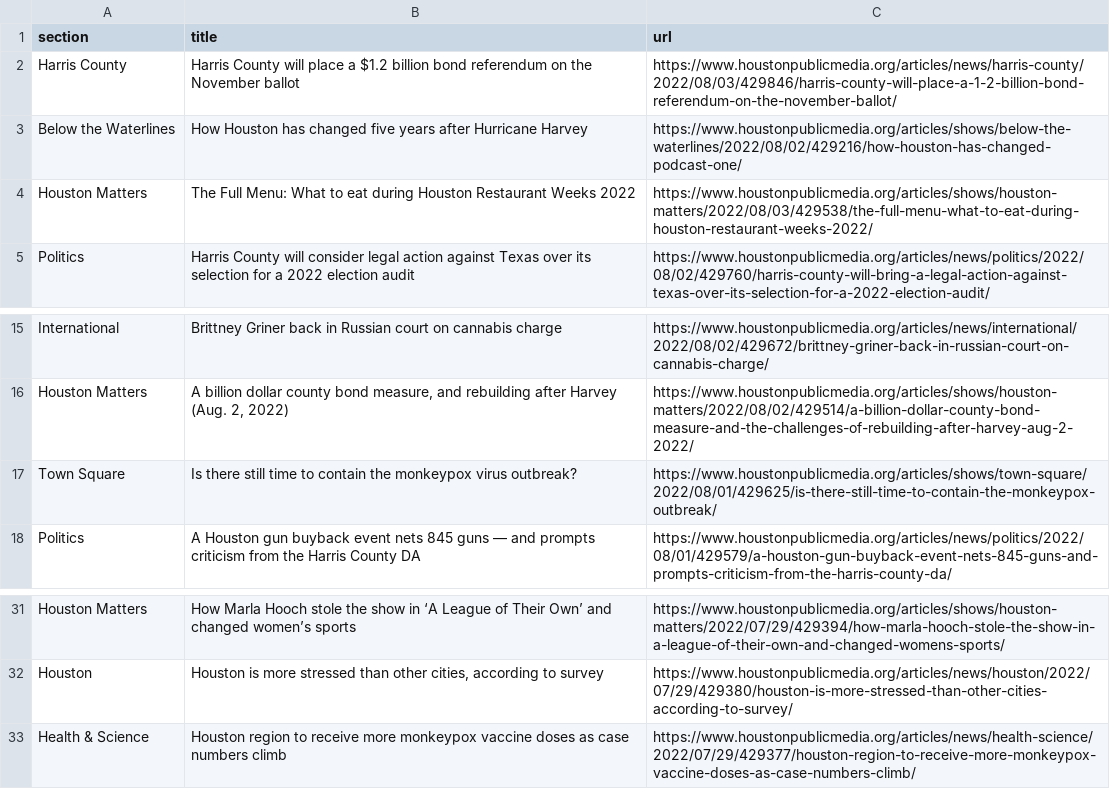
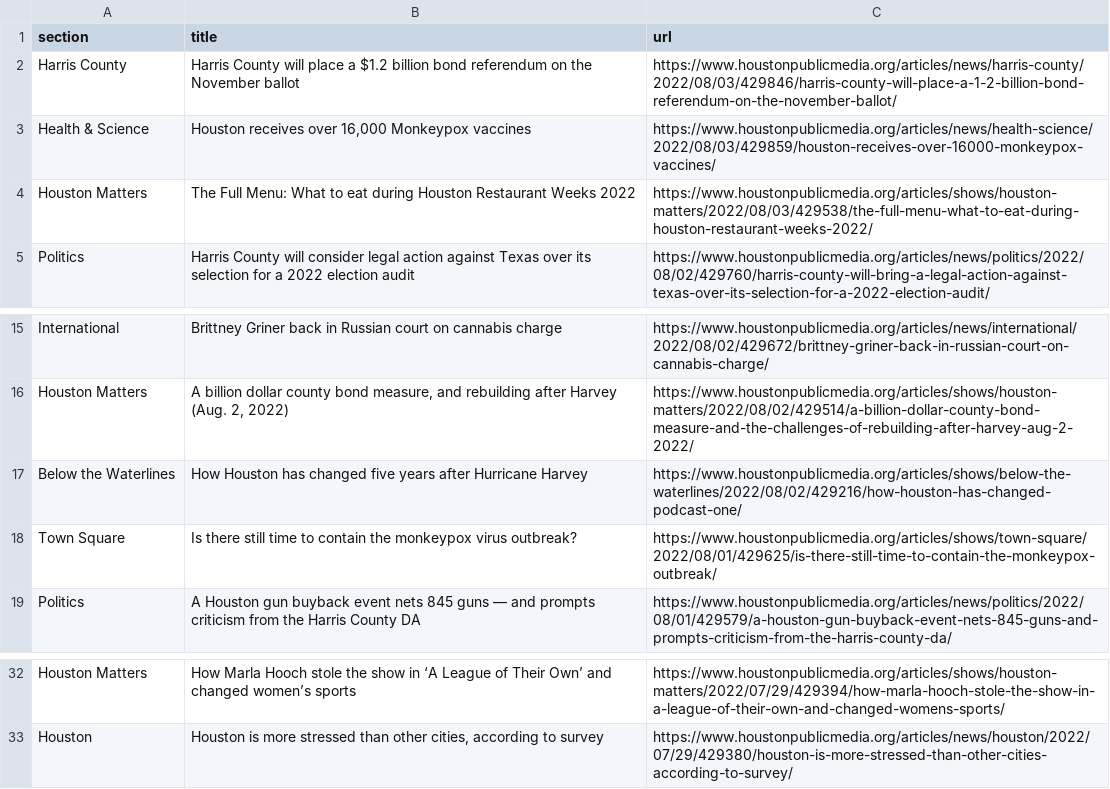
Before and after one commit to tanazm/Houston_scraped, a CSV file: npr.csv, drawn as a sheet; only a part is shown, gaps mark what is left out.

```diff
--- a/npr.csv
+++ b/npr.csv
@@ -2,3 +2,3 @@ section,title,url
 Harris County,Harris County will place a $1.2 billion bond referendum on the November ballot,https://www.houstonpublicmedia.org/articles/news/harris-county/2022/08/03/429846/harris-county-will-place-a-1-2-billion-bond-referendum-on-the-november-ballot/
-Below the Waterlines,How Houston has changed five years after Hurricane Harvey,https://www.houstonpublicmedia.org/articles/shows/below-the-waterlines/2022/08/02/429216/how-houston-has-changed-podcast-one/
+Health & Science,"Houston receives over 16,000 Monkeypox vaccines",https://www.houstonpublicmedia.org/articles/news/health-science/2022/08/03/429859/houston-receives-over-16000-monkeypox-vaccines/
 Houston Matters,The Full Menu: What to eat during Houston Restaurant Weeks 2022,https://www.houstonpublicmedia.org/articles/shows/houston-matters/2022/08/03/429538/the-full-menu-what-to-eat-during-houston-restaurant-weeks-2022/
@@ -16,2 +16,3 @@ International,Brittney Griner back in Russian court on cannabis charge,https://w
 Houston Matters,"A billion dollar county bond measure, and rebuilding after Harvey (Aug. 2, 2022)",https://www.houstonpublicmedia.org/articles/shows/houston-matters/2022/08/02/429514/a-billion-dollar-county-bond-measure-and-the-challenges-of-rebuilding-after-harvey-aug-2-2022/
+Below the Waterlines,How Houston has changed five years after Hurricane Harvey,https://www.houstonpublicmedia.org/articles/shows/below-the-waterlines/2022/08/02/429216/how-houston-has-changed-podcast-one/
 Town Square,Is there still time to contain the monkeypox virus outbreak?,https://www.houstonpublicmedia.org/articles/shows/town-square/2022/08/01/429625/is-there-still-time-to-contain-the-monkeypox-outbreak/
@@ -32,2 +33 @@ Houston Matters,How Marla Hooch stole the show in ‘A League of Their Own’ an
 Houston,"Houston is more stressed than other cities, according to survey",https://www.houstonpublicmedia.org/articles/news/houston/2022/07/29/429380/houston-is-more-stressed-than-other-cities-according-to-survey/
-Health & Science,Houston region to receive more monkeypox vaccine doses as case numbers climb,https://www.houstonpublicmedia.org/articles/news/health-science/2022/07/29/429377/houston-region-to-receive-more-monkeypox-vaccine-doses-as-case-numbers-climb/
```
